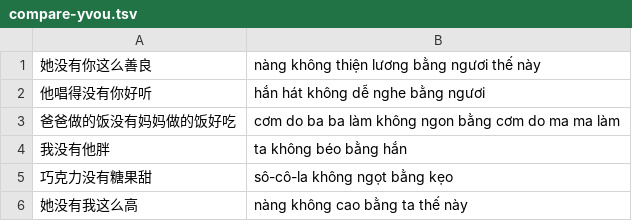
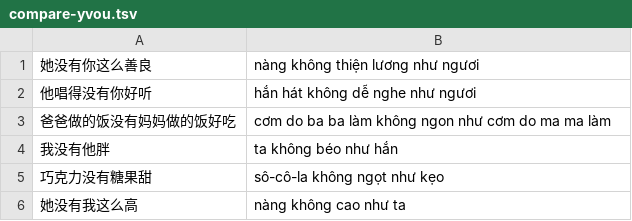
Before and after one commit to n-pn/chivi, a TSV file: spec/engine/cases/compare/compare-yvou.tsv, drawn as a sheet.

```diff
--- a/spec/engine/cases/compare/compare-yvou.tsv
+++ b/spec/engine/cases/compare/compare-yvou.tsv
@@ -1,6 +1,6 @@
-她没有你这么善良	nàng không thiện lương bằng ngươi thế này
-他唱得没有你好听	hắn hát không dễ nghe bằng ngươi
-爸爸做的饭没有妈妈做的饭好吃	cơm do ba ba làm không ngon bằng cơm do ma ma làm
-我没有他胖	ta không béo bằng hắn
-巧克力没有糖果甜	sô-cô-la không ngọt bằng kẹo
-她没有我这么高	nàng không cao bằng ta thế này
+她没有你这么善良	nàng không thiện lương như ngươi
+他唱得没有你好听	hắn hát không dễ nghe như ngươi
+爸爸做的饭没有妈妈做的饭好吃	cơm do ba ba làm không ngon như cơm do ma ma làm
+我没有他胖	ta không béo như hắn
+巧克力没有糖果甜	sô-cô-la không ngọt như kẹo
+她没有我这么高	nàng không cao như ta
```
Also changed, not shown: 13 other files.
